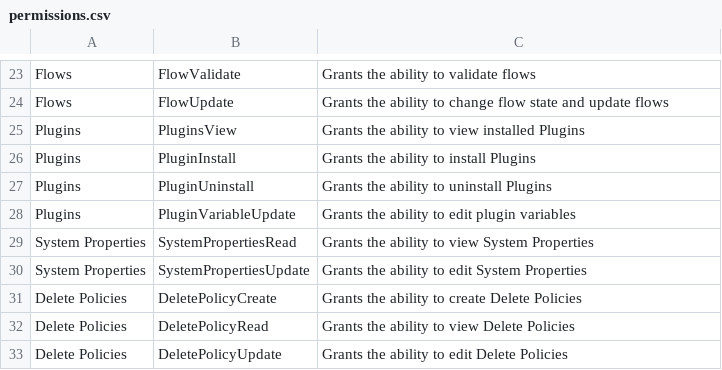
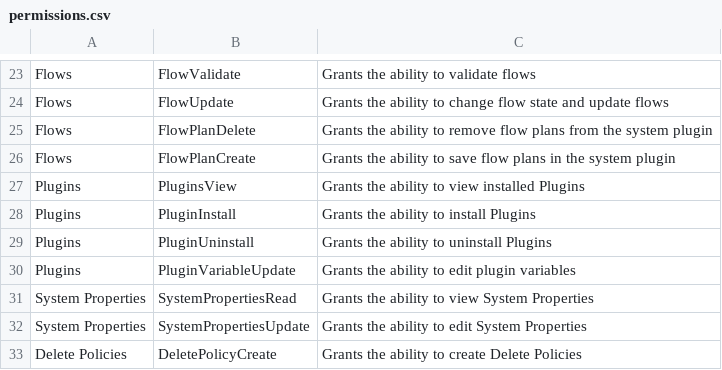
Before and after one commit to deltafi/deltafi, a CSV file: deltafi-core/src/main/resources/permissions.csv, drawn as a sheet; only a part is shown, gaps mark what is left out; the shorter side is filled out with more unchanged rows; the diff names each change by its address in the sheet, - before the commit and + after, or states it on an @@ line.

Commit message:
Added missimg permissions to role category; removed old perms

```diff
--- a/deltafi-core/src/main/resources/permissions.csv
+++ b/deltafi-core/src/main/resources/permissions.csv
+row 25: Flows | FlowPlanDelete | Grants the ability to remove flow plans from the system plugin
+row 26: Flows | FlowPlanCreate | Grants the ability to save flow plans in the system plugin
```
Also changed, not shown: 1 other file.
